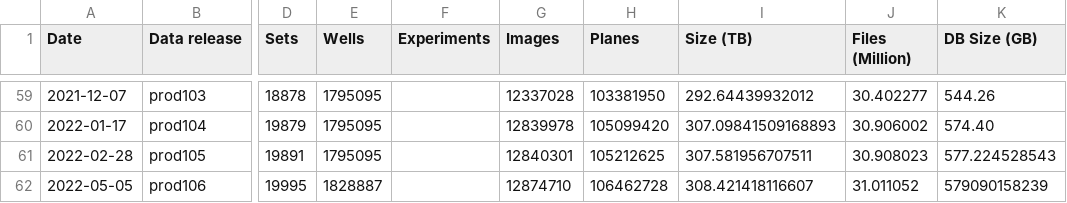
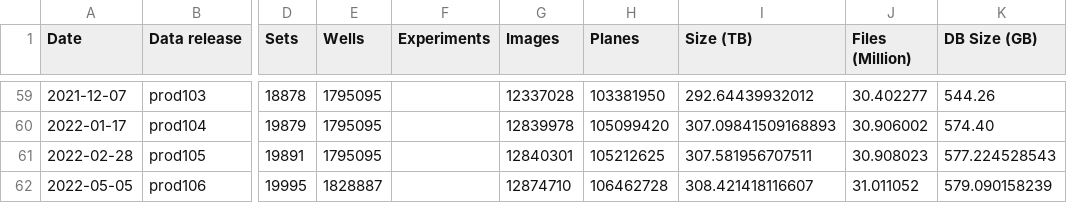
Before and after one commit to IDR/idr.openmicroscopy.org, a TSV file: _data/releases.tsv, drawn as a sheet; only a part is shown, gaps mark what is left out; the diff names each change by its address in the sheet, - before the commit and + after, or states it on an @@ line.

Commit message:
Add more realistic decimal point

```diff
--- a/_data/releases.tsv
+++ b/_data/releases.tsv
-K62 (DB Size (GB)): 579090158239
+K62 (DB Size (GB)): 579.090158239
```
